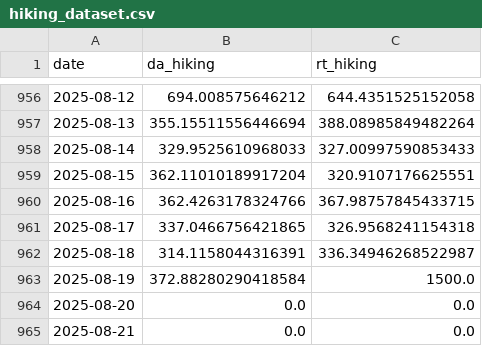
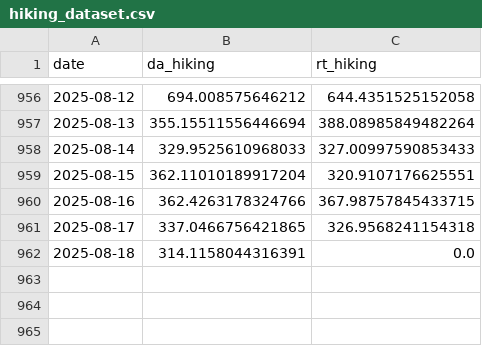
Before and after one commit to linmuqian/Project-Electricity-Price-Prediction, a CSV file: data/processed/hiking_dataset.csv, drawn as a sheet; only a part is shown, gaps mark what is left out.

```diff
--- a/data/processed/hiking_dataset.csv
+++ b/data/processed/hiking_dataset.csv
@@ -961,5 +961,2 @@ date,da_hiking,rt_hiking
 2025-08-17,337.0466756421865,326.9568241154318
-2025-08-18,314.1158044316391,336.34946268522987
-2025-08-19,372.88280290418584,1500.0
-2025-08-20,0.0,0.0
-2025-08-21,0.0,0.0
+2025-08-18,314.1158044316391,0.0
```
Also changed, not shown: data/processed/hiking_01_dataset.csv, save/curve_classify/multi_GRU_predict_results_V2.csv, 55 other files.
